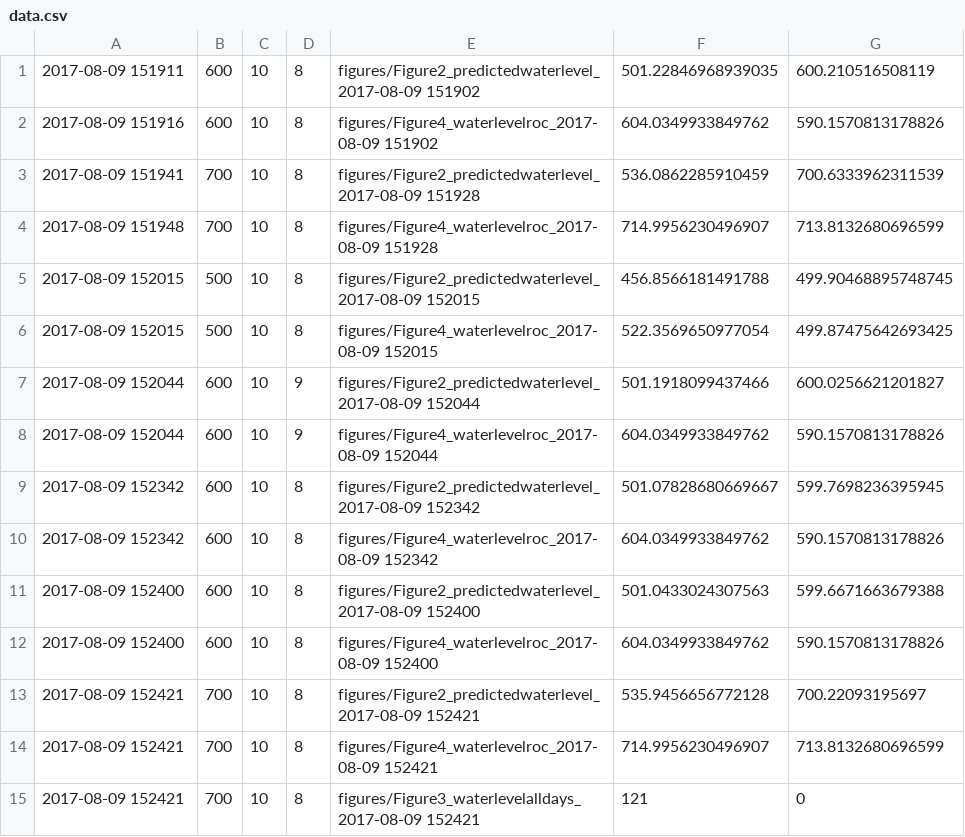
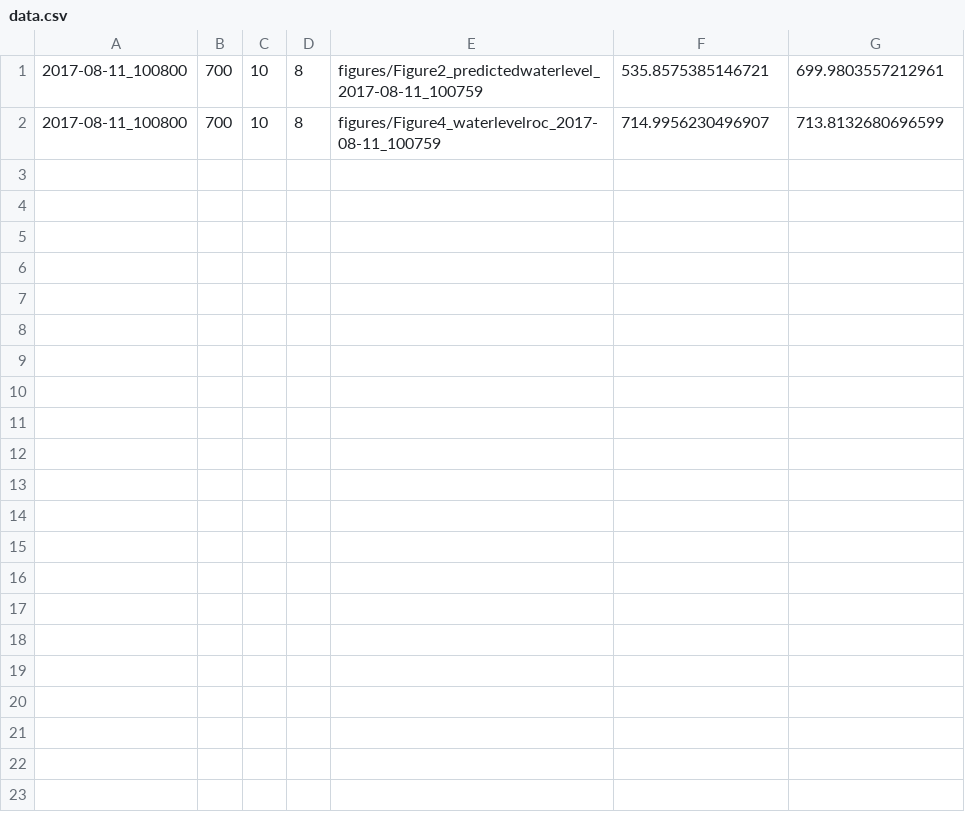
Before and after one commit to lphan/utilkit, a CSV file: floodpred/floodpred-wui/src/main/webapp/META-INF/data.csv, drawn as a sheet.

```diff
--- a/floodpred/floodpred-wui/src/main/webapp/META-INF/data.csv
+++ b/floodpred/floodpred-wui/src/main/webapp/META-INF/data.csv
@@ -1,15 +1,2 @@
-2017-08-09 151911,600,10,8,figures/Figure2_predictedwaterlevel_2017-08-09 151902,501.22846968939035,600.210516508119
-2017-08-09 151916,600,10,8,figures/Figure4_waterlevelroc_2017-08-09 151902,604.0349933849762,590.1570813178826
-2017-08-09 151941,700,10,8,figures/Figure2_predictedwaterlevel_2017-08-09 151928,536.0862285910459,700.6333962311539
-2017-08-09 151948,700,10,8,figures/Figure4_waterlevelroc_2017-08-09 151928,714.9956230496907,713.8132680696599
-2017-08-09 152015,500,10,8,figures/Figure2_predictedwaterlevel_2017-08-09 152015,456.8566181491788,499.90468895748745
-2017-08-09 152015,500,10,8,figures/Figure4_waterlevelroc_2017-08-09 152015,522.3569650977054,499.87475642693425
-2017-08-09 152044,600,10,9,figures/Figure2_predictedwaterlevel_2017-08-09 152044,501.1918099437466,600.0256621201827
-2017-08-09 152044,600,10,9,figures/Figure4_waterlevelroc_2017-08-09 152044,604.0349933849762,590.1570813178826
-2017-08-09 152342,600,10,8,figures/Figure2_predictedwaterlevel_2017-08-09 152342,501.07828680669667,599.7698236395945
-2017-08-09 152342,600,10,8,figures/Figure4_waterlevelroc_2017-08-09 152342,604.0349933849762,590.1570813178826
-2017-08-09 152400,600,10,8,figures/Figure2_predictedwaterlevel_2017-08-09 152400,501.0433024307563,599.6671663679388
-2017-08-09 152400,600,10,8,figures/Figure4_waterlevelroc_2017-08-09 152400,604.0349933849762,590.1570813178826
-2017-08-09 152421,700,10,8,figures/Figure2_predictedwaterlevel_2017-08-09 152421,535.9456656772128,700.22093195697
-2017-08-09 152421,700,10,8,figures/Figure4_waterlevelroc_2017-08-09 152421,714.9956230496907,713.8132680696599
-2017-08-09 152421,700,10,8,figures/Figure3_waterlevelalldays_2017-08-09 152421,121,0
+2017-08-11_100800,700,10,8,figures/Figure2_predictedwaterlevel_2017-08-11_100759,535.8575385146721,699.9803557212961
+2017-08-11_100800,700,10,8,figures/Figure4_waterlevelroc_2017-08-11_100759,714.9956230496907,713.8132680696599
```
Also changed, not shown: 1 other file.
